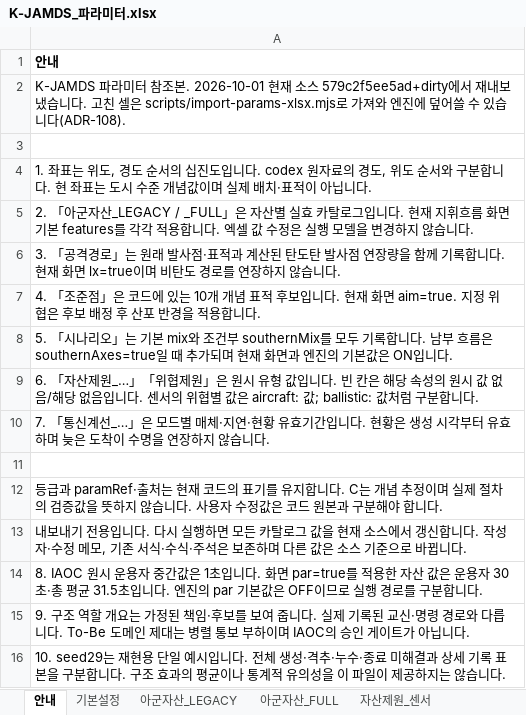
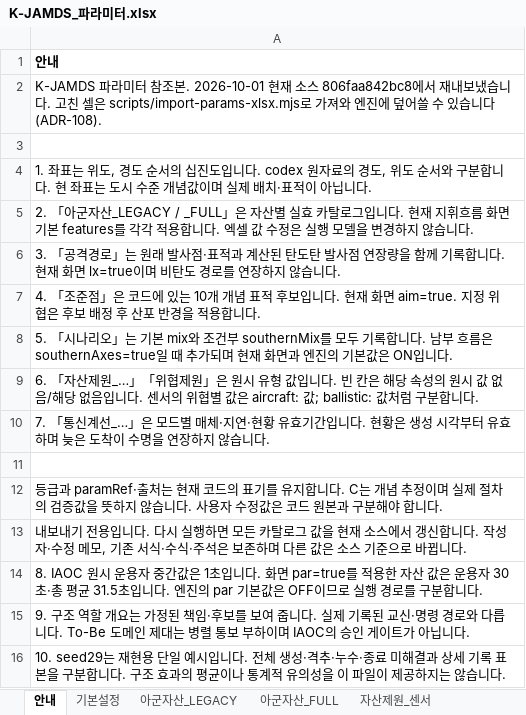
Before and after one commit to DaehyunY00/Air_Defense, an Excel workbook: K-JAMDS_파라미터.xlsx, sheet 안내, drawn as a sheet; values as stored, in another font and other column widths than the file's, no borders; the diff names each change by its address in the sheet, - before the commit and + after, or states it on an @@ line.

```diff
--- a/K-JAMDS_파라미터.xlsx (sheet 안내)
+++ b/K-JAMDS_파라미터.xlsx (sheet 안내)
-A2: …소스 579c2f5ee5ad+dirty에서 재…
+A2: …소스 806faa842bc8에서 재…
```
Also changed, not shown: sheet 기본설정, 3 other files.
